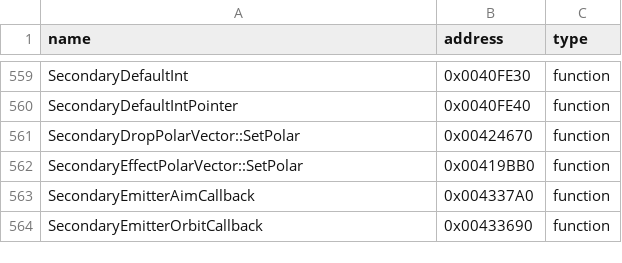
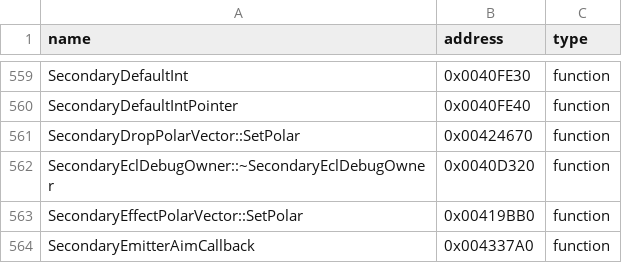
Before and after one commit to N0zoM1z0/th11, a CSV file: config/reccmp-functions.csv, drawn as a sheet; only a part is shown, gaps mark what is left out; the shorter side is filled out with more unchanged rows; the diff names each change by its address in the sheet, - before the commit and + after, or states it on an @@ line.

Commit message:
gpt-web: reconstruct 462-byte secondary debug session destructor

```diff
--- a/config/reccmp-functions.csv
+++ b/config/reccmp-functions.csv
+row 562: SecondaryEclDebugOwner::~SecondaryEclDebugOwner | 0x0040D320 | function
```
Also changed, not shown: config/function-boundaries.csv, config/function-origins.csv, 10 other files.
